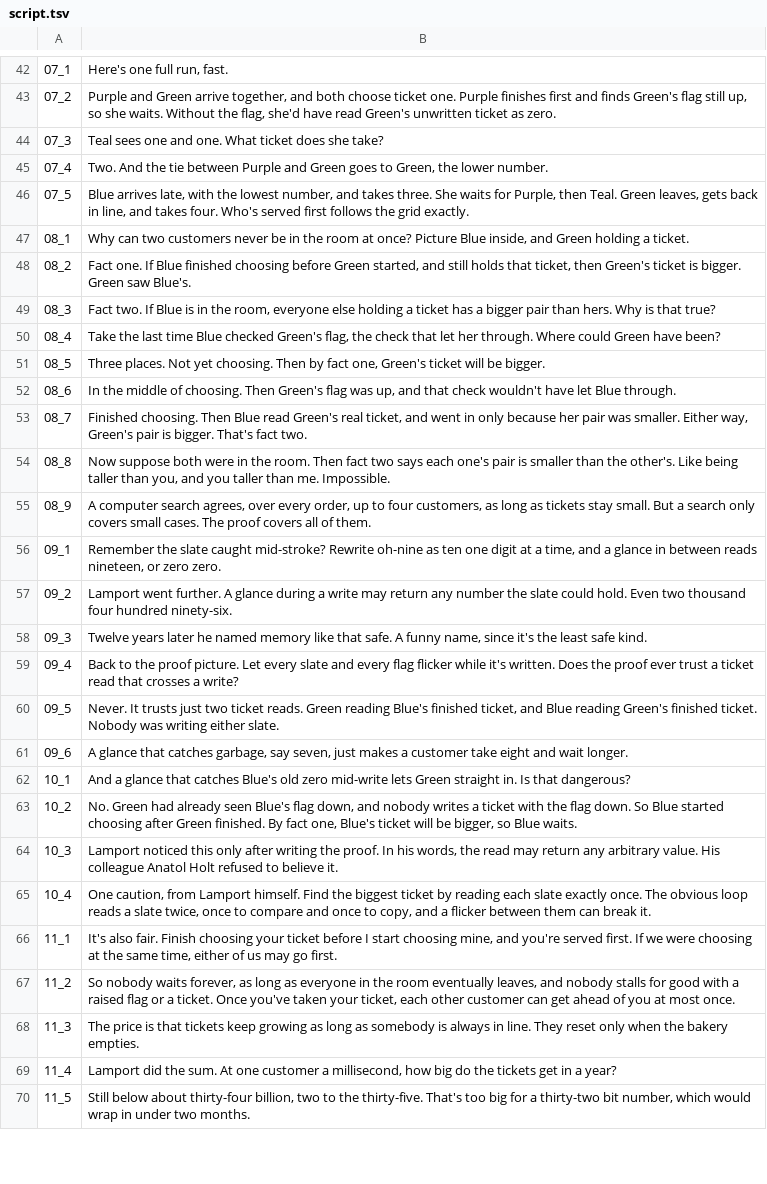
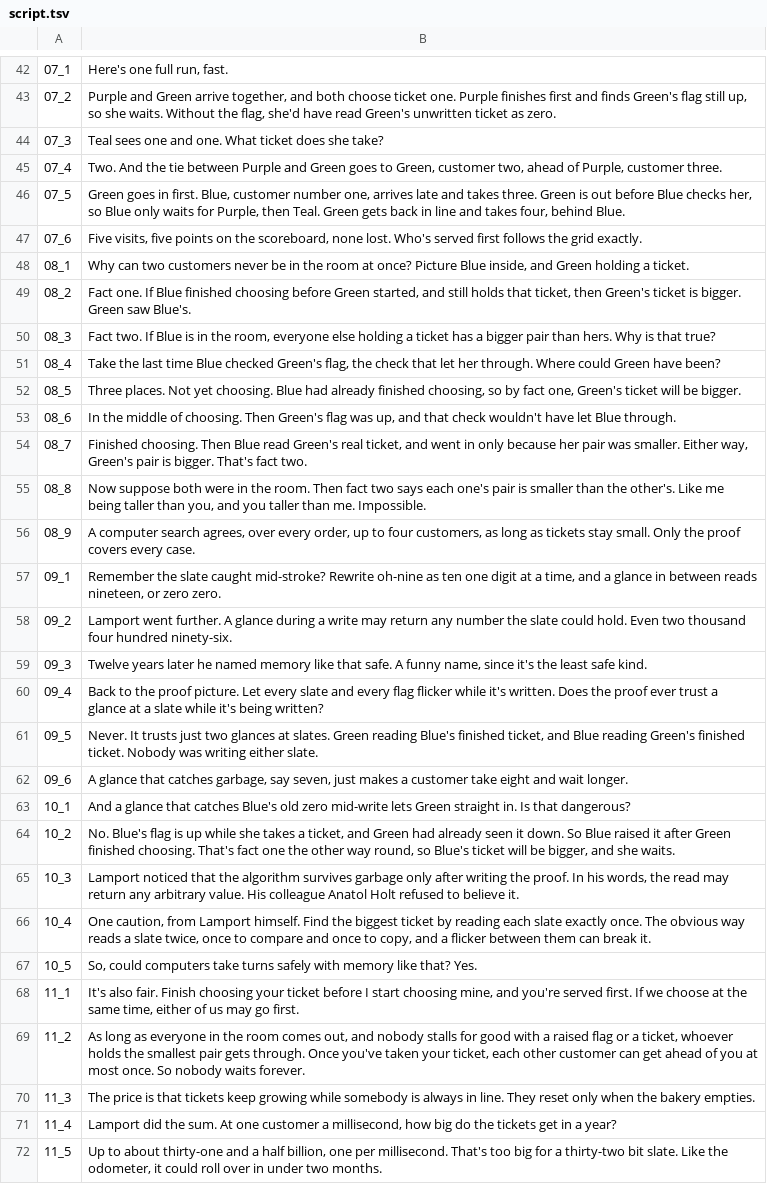
Before and after one commit to Dicklesworthstone/jeffs_math_explainer_videos, a TSV file: explainer_corpus/bakery_algorithm/script.tsv, drawn as a sheet; only a part is shown, gaps mark what is left out; addresses are those after the commit; the diff covers the shown part only; the diff names each change by its address in the sheet, - before the commit and + after, or states it on an @@ line.

```diff
--- a/explainer_corpus/bakery_algorithm/script.tsv
+++ b/explainer_corpus/bakery_algorithm/script.tsv
-B45: …to Green, the lower number.
+B45: …to Green, customer two, ahead of Purple, customer three.
-B46: Blue arrives late, with the lowest number, and takes three. She waits for Purple, then Teal. Green leaves, gets back in line, and takes four. Who's served first follows the grid exactly.
+B46: Green goes in first. Blue, customer number one, arrives late and takes three. Green is out before Blue checks her, so Blue only waits for Purple, then Teal. Green gets back in line and takes four, behind Blue.
+row 47: 07_6 | Five visits, five points on the scoreboard, none lost. Who's served first follows the grid exactly.
-B52: …yet choosing. Then by fact…
+B52: …yet choosing. Blue had already finished choosing, so by fact…
-B55: …other's. Like being taller…
+B55: …other's. Like me being taller…
-B56: …stay small. But a search only covers small cases. The proof covers all of them.
+B56: …stay small. Only the proof covers every case.
-B60: …trust a ticket read that crosses a write?
+B60: …trust a glance at a slate while it's being written?
-B61: …just two ticket reads. Green reading…
+B61: …just two glances at slates. Green reading…
-B64: No. Green had already seen Blue's flag down, and nobody writes a ticket with the flag down. So Blue started choosing after Green finished. By fact one, Blue's ticket will be bigger, so Blue waits.
+B64: No. Blue's flag is up while she takes a ticket, and Green had already seen it down. So Blue raised it after Green finished choosing. That's fact one the other way round, so Blue's ticket will be bigger, and she waits.
-B65: Lamport noticed this only after…
+B65: Lamport noticed that the algorithm survives garbage only after…
-B66: …The obvious loop reads a…
+B66: …The obvious way reads a…
+row 67: 10_5 | So, could computers take turns safely with memory like that? Yes.
-B68: …If we were choosing at the…
+B68: …If we choose at the…
-B69: So nobody waits forever, as long as everyone in the room eventually leaves, and nobody stalls for good with a raised flag or a ticket. Once you've taken your ticket, each other customer can get ahead of you at most once.
+B69: As long as everyone in the room comes out, and nobody stalls for good with a raised flag or a ticket, whoever holds the smallest pair gets through. Once you've taken your ticket, each other customer can get ahead of you at most once. So nobody waits forever.
-B70: …keep growing as long as somebody is…
+B70: …keep growing while somebody is…
-B72: Still below about thirty-four billion, two to the thirty-five. That's too big for a thirty-two bit number, which would wrap in under…
+B72: Up to about thirty-one and a half billion, one per millisecond. That's too big for a thirty-two bit slate. Like the odometer, it could roll over in under…
```
Also changed, not shown: 23 edited cells elsewhere in this file, explainer_corpus/capture_recapture/script.tsv, explainer_corpus/raptorq_gf256/script.tsv, 30 other files.
